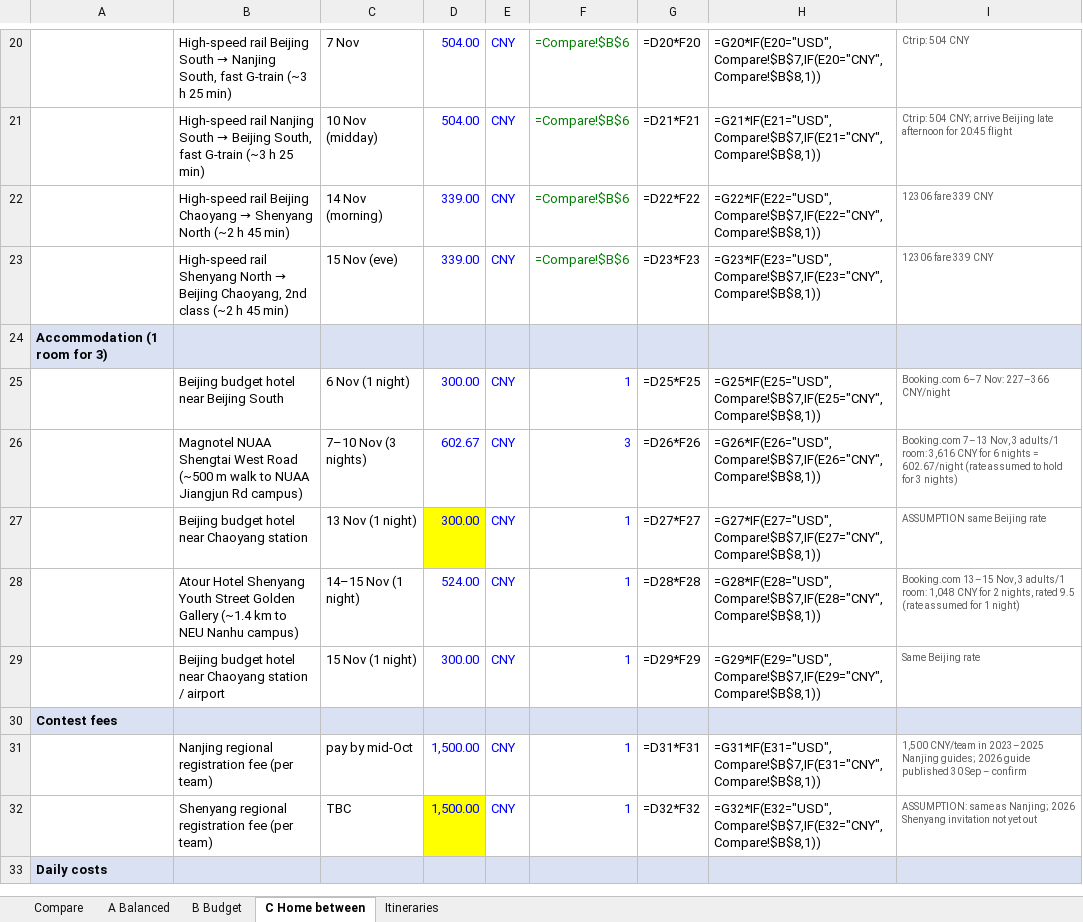
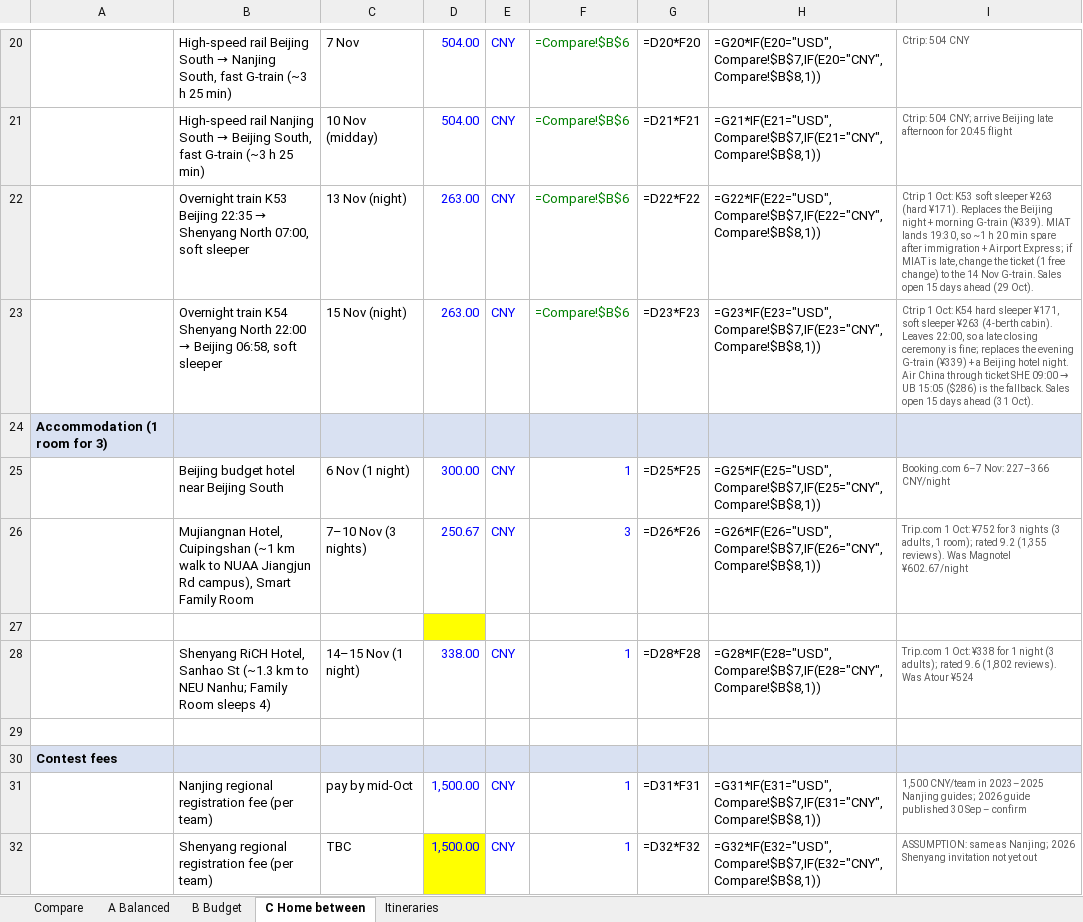
Before and after one commit to Dedibeat/icpc-trip-plan, an Excel workbook: ICPC_2026_Nanjing_Shenyang_Budget (2).xlsx, sheet C Home between, drawn as a sheet; only a part is shown, gaps mark what is left out; the shorter side is filled out with more unchanged rows; values as stored, in another font and other column widths than the file's, no borders; formulas without a stored value are shown as written; the diff names each change by its address in the sheet, - before the commit and + after, or states it on an @@ line.

```diff
--- a/ICPC_2026_Nanjing_Shenyang_Budget (2).xlsx (sheet C Home between)
+++ b/ICPC_2026_Nanjing_Shenyang_Budget (2).xlsx (sheet C Home between)
@@ B22: High-speed rail Beijing Chaoyang → Shenyang North (~2 h 45 min) → Overnight train K53 Beijing 22:35 → Shenyang North 07:00, soft sleeper @@
-C22: 14 Nov (morning)
+C22: 13 Nov (night)
-D22:D23: 339.00
+D22:D23: 263.00
-I22: 12306 fare 339 CNY
+I22: Ctrip 1 Oct: K53 soft sleeper ¥263 (hard ¥171). Replaces the Beijing night + morning G-train (¥339). MIAT lands 19:30, so ~1 h 20 min spare after immigration + Airport Express; if MIAT is late, change the ticket (1 free change) to the 14 Nov G-train. Sales open 15 days ahead (29 Oct).
@@ B23: High-speed rail Shenyang North → Beijing Chaoyang, 2nd class (~2 h 45 min) → Overnight train K54 Shenyang North 22:00 → Beijing 06:58, soft sleeper @@
-C23: 15 Nov (eve)
+C23: 15 Nov (night)
@@ I23: 12306 fare 339 CNY → Ctrip 1 Oct: K54 hard sleeper ¥171, soft sleeper ¥263 (4-berth cabin). Leaves 22:00, so a late closing ceremony is fine; replaces the evening G-train (¥339) + a Beijing hotel night. Air China through ticket SHE 09:00 → UB 15:05 ($286) is the fallback. Sales open 15 days ahead (31 Oct). @@
-B26: Magnotel NUAA Shengtai West Road (~500 m walk to NUAA Jiangjun Rd campus)
+B26: Mujiangnan Hotel, Cuipingshan (~1 km walk to NUAA Jiangjun Rd campus), Smart Family Room
-D26: 602.67
+D26: 250.67
-I26: Booking.com 7–13 Nov, 3 adults/1 room: 3,616 CNY for 6 nights = 602.67/night (rate assumed to hold for 3 nights)
+I26: Trip.com 1 Oct: ¥752 for 3 nights (3 adults, 1 room); rated 9.2 (1,355 reviews). Was Magnotel ¥602.67/night
-row 27:  | Beijing budget hotel near Chaoyang station | 13 Nov (1 night) | 300.00 | CNY | 1 | =D27*F27 | =G27*IF(E27="USD",Compare!$B$7,IF(E27="CNY",Compare!$B$8,1)) | ASSUMPTION same Beijing rate
+row 27: (empty)
-B28: Atour Hotel Shenyang Youth Street Golden Gallery (~1.4 km to NEU Nanhu campus)
+B28: Shenyang RiCH Hotel, Sanhao St (~1.3 km to NEU Nanhu; Family Room sleeps 4)
-D28: 524.00
+D28: 338.00
-I28: Booking.com 13–15 Nov, 3 adults/1 room: 1,048 CNY for 2 nights, rated 9.5 (rate assumed for 1 night)
+I28: Trip.com 1 Oct: ¥338 for 1 night (3 adults); rated 9.6 (1,802 reviews). Was Atour ¥524
-row 29:  | Beijing budget hotel near Chaoyang station / airport | 15 Nov (1 night) | 300.00 | CNY | 1 | =D29*F29 | =G29*IF(E29="USD",Compare!$B$7,IF(E29="CNY",Compare!$B$8,1)) | Same Beijing rate
+row 29: (empty)
```
Also changed, not shown: sheet A Balanced, sheet B Budget, sheet Itineraries, sheet Compare, ICPC_Single_Contest_Plans.xlsx, ICPC_flight_fares_30Sep2026.xlsx, 1 other file.
